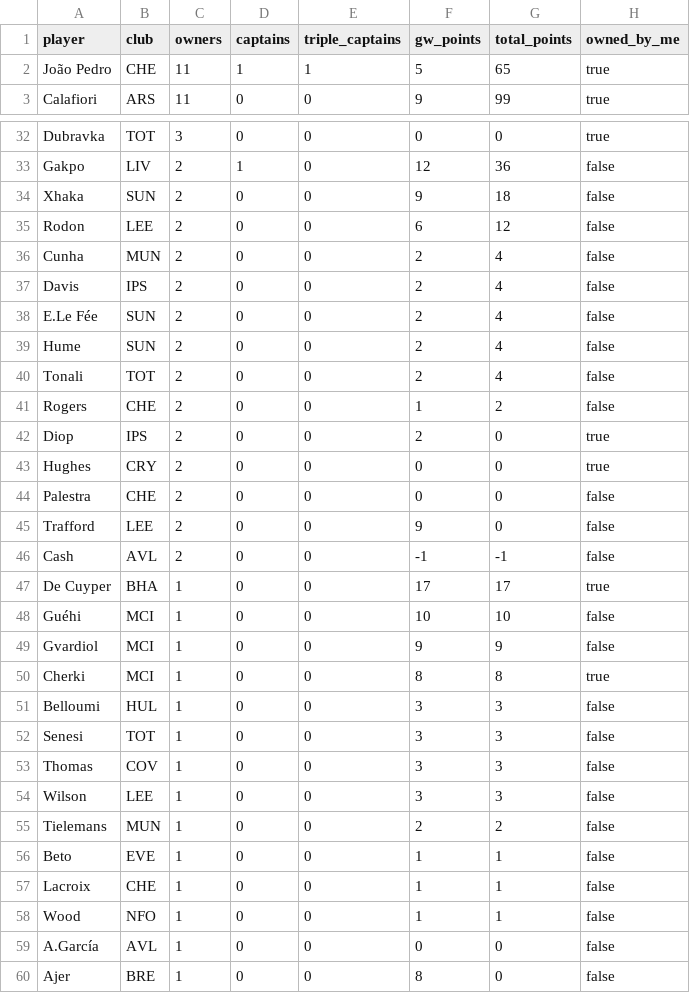
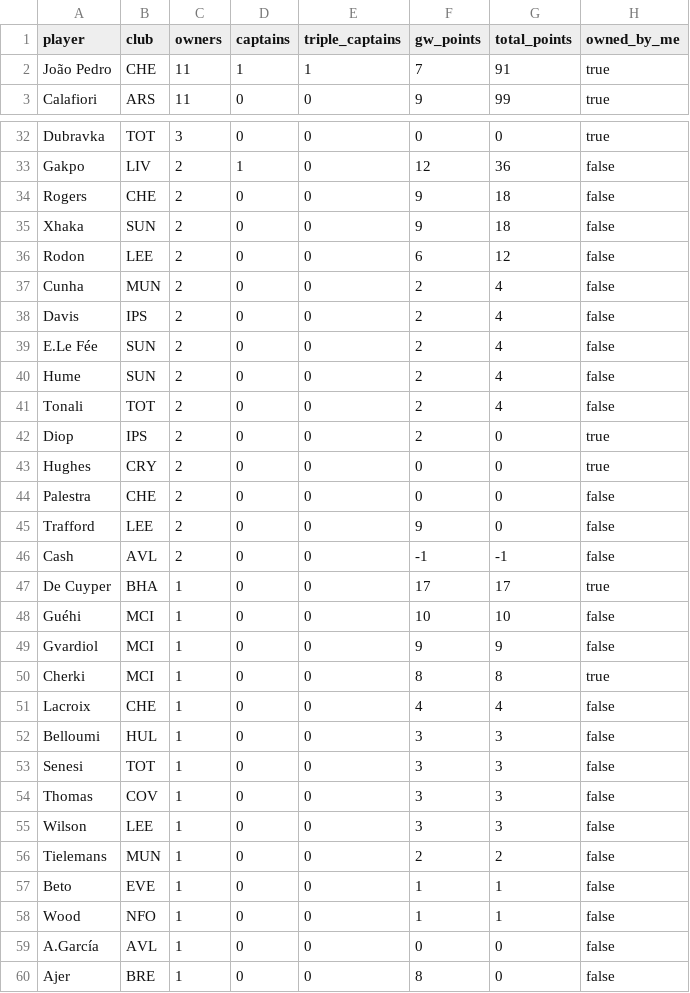
Before and after one commit to kanitnany-cloud/GPTxMe, a CSV file: mini-league/player-template-gw1.csv, drawn as a sheet; only a part is shown, gaps mark what is left out.

```diff
--- a/mini-league/player-template-gw1.csv
+++ b/mini-league/player-template-gw1.csv
@@ -1,3 +1,3 @@
 player,club,owners,captains,triple_captains,gw_points,total_points,owned_by_me
-João Pedro,CHE,11,1,1,5,65,true
+João Pedro,CHE,11,1,1,7,91,true
 Calafiori,ARS,11,0,0,9,99,true
@@ -33,2 +33,3 @@ Dubravka,TOT,3,0,0,0,0,true
 Gakpo,LIV,2,1,0,12,36,false
+Rogers,CHE,2,0,0,9,18,false
 Xhaka,SUN,2,0,0,9,18,false
@@ -40,3 +41,2 @@ Hume,SUN,2,0,0,2,4,false
 Tonali,TOT,2,0,0,2,4,false
-Rogers,CHE,2,0,0,1,2,false
 Diop,IPS,2,0,0,2,0,true
@@ -50,2 +50,3 @@ Gvardiol,MCI,1,0,0,9,9,false
 Cherki,MCI,1,0,0,8,8,true
+Lacroix,CHE,1,0,0,4,4,false
 Belloumi,HUL,1,0,0,3,3,false
@@ -56,3 +57,2 @@ Tielemans,MUN,1,0,0,2,2,false
 Beto,EVE,1,0,0,1,1,false
-Lacroix,CHE,1,0,0,1,1,false
 Wood,NFO,1,0,0,1,1,false
```
Also changed, not shown: mini-league/team-summary-gw1.csv, 2 other files.
